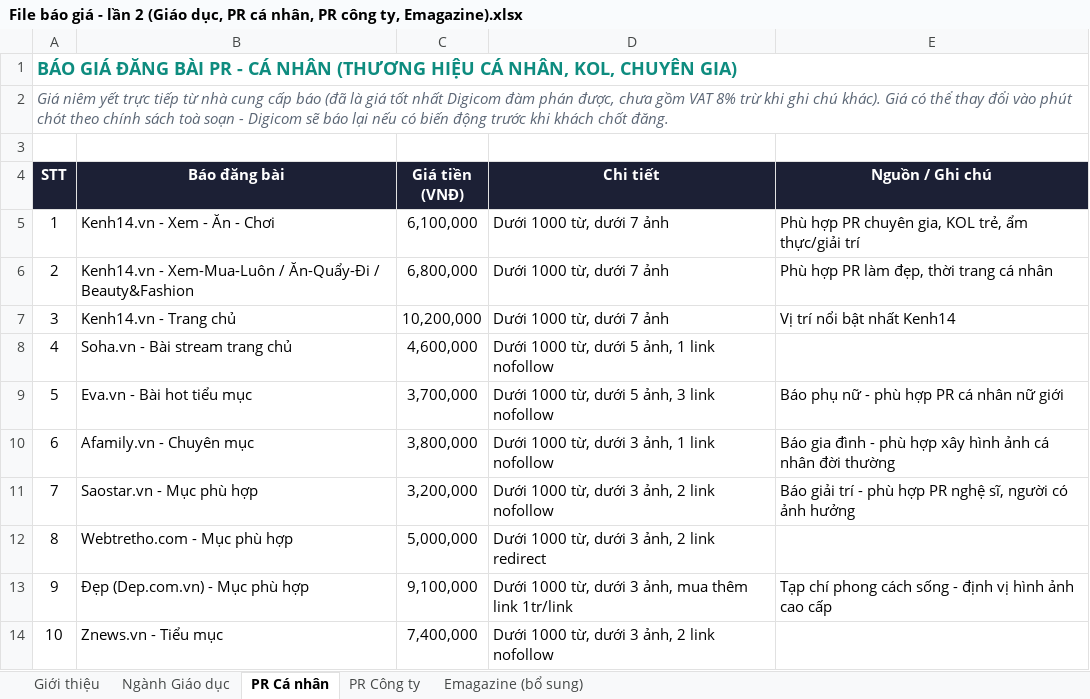
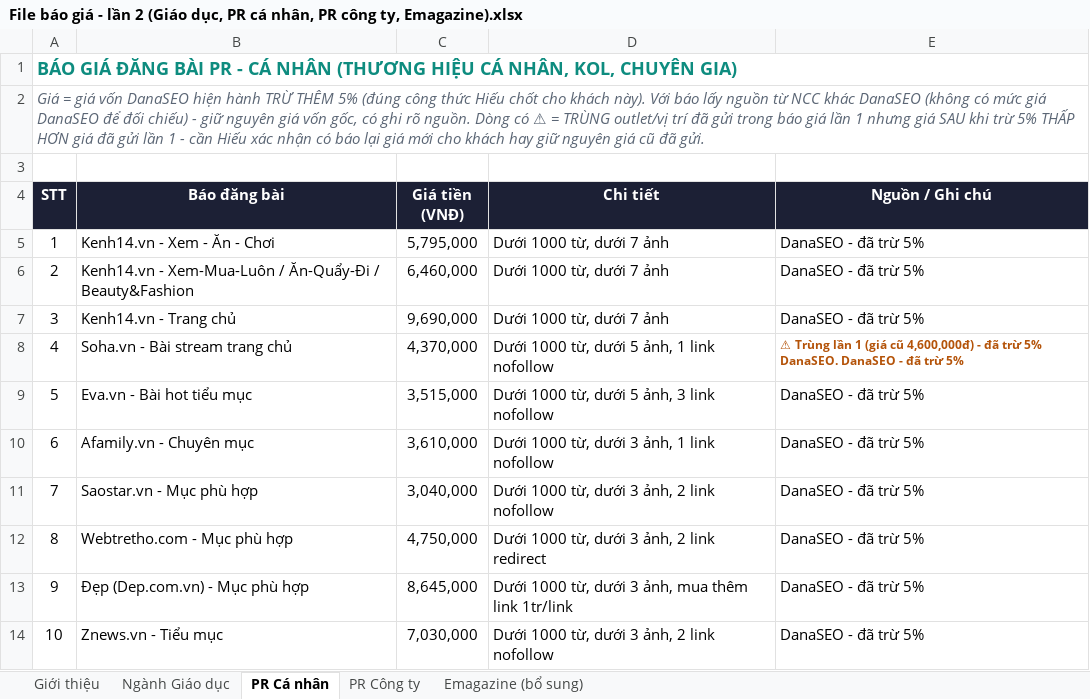
Before and after one commit to paolodinho/digicomvn, an Excel workbook: File báo giá - lần 2 (Giáo dục, PR cá nhân, PR công ty, Emagazine).xlsx, sheet PR Cá nhân, drawn as a sheet; values as stored, in another font and other column widths than the file's, no borders; the diff names each change by its address in the sheet, - before the commit and + after, or states it on an @@ line.

```diff
--- a/File báo giá - lần 2 (Giáo dục, PR cá nhân, PR công ty, Emagazine).xlsx (sheet PR Cá nhân)
+++ b/File báo giá - lần 2 (Giáo dục, PR cá nhân, PR công ty, Emagazine).xlsx (sheet PR Cá nhân)
-A2 (STT): Giá niêm yết trực tiếp từ nhà cung cấp báo (đã là giá tốt nhất Digicom đàm phán được, chưa gồm VAT 8% trừ khi ghi chú khác). Giá có thể thay đổi vào phút chót theo chính sách toà soạn - Digicom sẽ báo lại nếu có biến động trước khi khách chốt đăng.
+A2 (STT): Giá = giá vốn DanaSEO hiện hành TRỪ THÊM 5% (đúng công thức Hiếu chốt cho khách này). Với báo lấy nguồn từ NCC khác DanaSEO (không có mức giá DanaSEO để đối chiếu) - giữ nguyên giá vốn gốc, có ghi rõ nguồn. Dòng có ⚠ = TRÙNG outlet/vị trí đã gửi trong báo giá lần 1 nhưng giá SAU khi trừ 5% THẤP HƠN giá đã gửi lần 1 - cần Hiếu xác nhận có báo lại giá mới cho khách hay giữ nguyên giá cũ đã gửi.
-C5 (Giá tiền (VNĐ)): 6,100,000
+C5 (Giá tiền (VNĐ)): 5,795,000
-E5 (Nguồn / Ghi chú): Phù hợp PR chuyên gia, KOL trẻ, ẩm thực/giải trí
+E5 (Nguồn / Ghi chú): DanaSEO - đã trừ 5%
-C6 (Giá tiền (VNĐ)): 6,800,000
+C6 (Giá tiền (VNĐ)): 6,460,000
-E6 (Nguồn / Ghi chú): Phù hợp PR làm đẹp, thời trang cá nhân
+E6 (Nguồn / Ghi chú): DanaSEO - đã trừ 5%
-C7 (Giá tiền (VNĐ)): 10,200,000
+C7 (Giá tiền (VNĐ)): 9,690,000
-E7 (Nguồn / Ghi chú): Vị trí nổi bật nhất Kenh14
+E7 (Nguồn / Ghi chú): DanaSEO - đã trừ 5%
-C8 (Giá tiền (VNĐ)): 4,600,000
+C8 (Giá tiền (VNĐ)): 4,370,000
-E8 (Nguồn / Ghi chú): (empty)
+E8 (Nguồn / Ghi chú): ⚠ Trùng lần 1 (giá cũ 4,600,000đ) - đã trừ 5% DanaSEO. DanaSEO - đã trừ 5%
-C9 (Giá tiền (VNĐ)): 3,700,000
+C9 (Giá tiền (VNĐ)): 3,515,000
-E9 (Nguồn / Ghi chú): Báo phụ nữ - phù hợp PR cá nhân nữ giới
+E9 (Nguồn / Ghi chú): DanaSEO - đã trừ 5%
-C10 (Giá tiền (VNĐ)): 3,800,000
+C10 (Giá tiền (VNĐ)): 3,610,000
-E10 (Nguồn / Ghi chú): Báo gia đình - phù hợp xây hình ảnh cá nhân đời thường
+E10 (Nguồn / Ghi chú): DanaSEO - đã trừ 5%
-C11 (Giá tiền (VNĐ)): 3,200,000
+C11 (Giá tiền (VNĐ)): 3,040,000
-E11 (Nguồn / Ghi chú): Báo giải trí - phù hợp PR nghệ sĩ, người có ảnh hưởng
+E11 (Nguồn / Ghi chú): DanaSEO - đã trừ 5%
-C12 (Giá tiền (VNĐ)): 5,000,000
+C12 (Giá tiền (VNĐ)): 4,750,000
-E12 (Nguồn / Ghi chú): (empty)
+E12 (Nguồn / Ghi chú): DanaSEO - đã trừ 5%
-C13 (Giá tiền (VNĐ)): 9,100,000
+C13 (Giá tiền (VNĐ)): 8,645,000
-E13 (Nguồn / Ghi chú): Tạp chí phong cách sống - định vị hình ảnh cao cấp
+E13 (Nguồn / Ghi chú): DanaSEO - đã trừ 5%
-C14 (Giá tiền (VNĐ)): 7,400,000
+C14 (Giá tiền (VNĐ)): 7,030,000
-E14 (Nguồn / Ghi chú): (empty)
+E14 (Nguồn / Ghi chú): DanaSEO - đã trừ 5%
```
Also changed, not shown: sheet PR Công ty, sheet Ngành Giáo dục, sheet Giới thiệu, sheet Emagazine (bổ sung).
